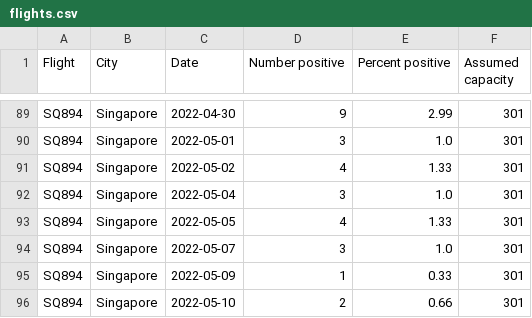
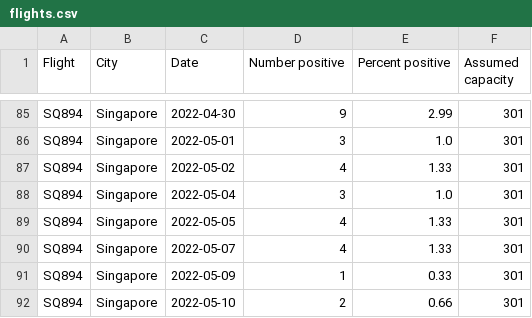
Before and after one commit to adisbladis/hk-flight-data, a CSV file: flights.csv, drawn as a sheet; only a part is shown, gaps mark what is left out; the diff covers the shown part only.

```diff
--- a/flights.csv
+++ b/flights.csv
@@ -93,3 +89,3 @@ SQ894,Singapore,2022-05-04,3,1.0,301
 SQ894,Singapore,2022-05-05,4,1.33,301
-SQ894,Singapore,2022-05-07,3,1.0,301
+SQ894,Singapore,2022-05-07,4,1.33,301
 SQ894,Singapore,2022-05-09,1,0.33,301
```
Also changed, not shown: 3 added rows, 7 removed rows and 12 edited cells elsewhere in this file, 1 other file.
